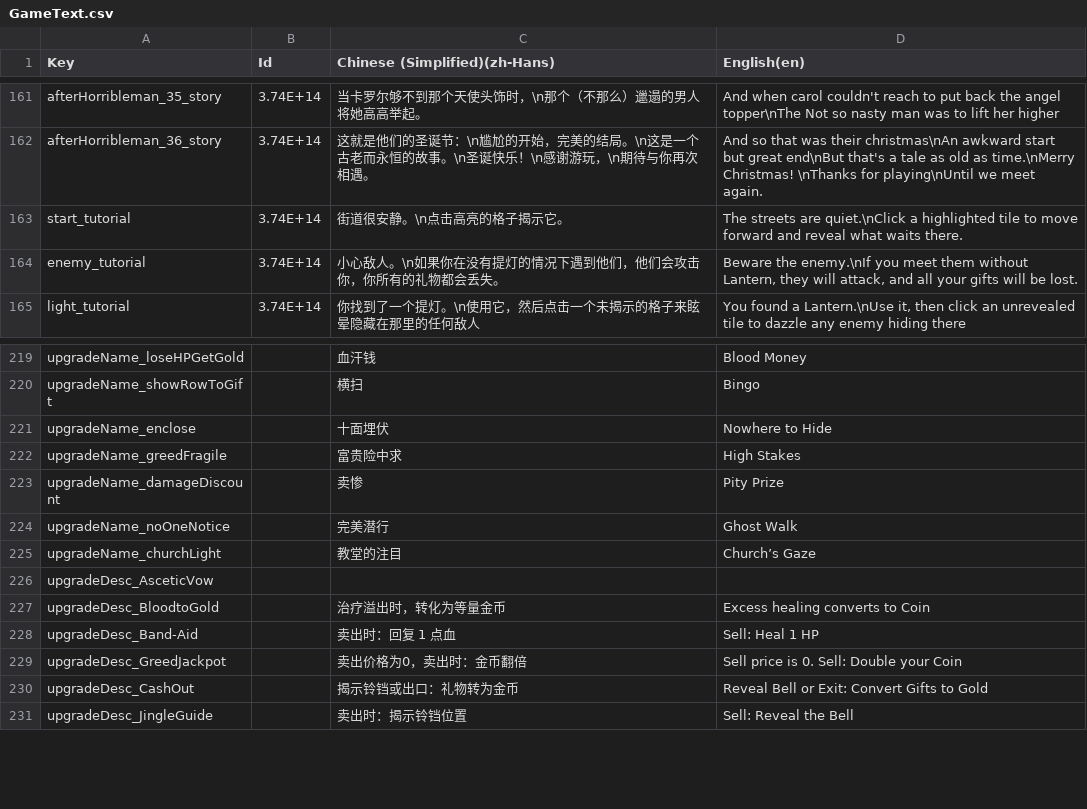
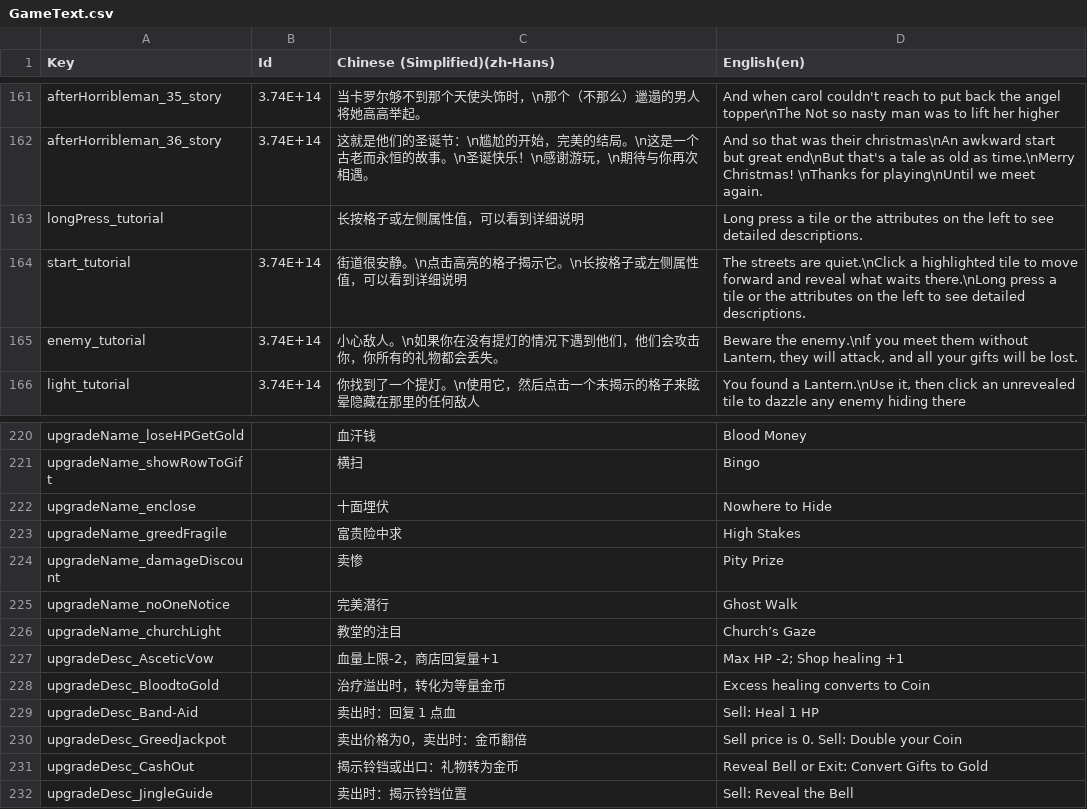
Before and after one commit to shshwdr/christmasLightRing, a CSV file: Assets/Localization/GameText.csv, drawn as a sheet; only a part is shown, gaps mark what is left out.

```diff
--- a/Assets/Localization/GameText.csv
+++ b/Assets/Localization/GameText.csv
@@ -162,3 +162,4 @@ afterHorribleman_35_story,3.74E+14,当卡罗尔够不到那个天使头饰时，
 afterHorribleman_36_story,3.74E+14,这就是他们的圣诞节：\n尴尬的开始，完美的结局。\n这是一个古老而永恒的故事。\n圣诞快乐！\n感谢游玩，\n期待与你再次相遇。,And so that was their christmas\nAn awkward start but great end\nBut that's a tale as old as time.\nMerry Christmas! \nThanks for playing\nUntil we meet again.
-start_tutorial,3.74E+14,街道很安静。\n点击高亮的格子揭示它。,The streets are quiet.\nClick a highlighted tile to move forward and reveal what waits there.
+longPress_tutorial,,长按格子或左侧属性值，可以看到详细说明,Long press a tile or the attributes on the left to see detailed descriptions.
+start_tutorial,3.74E+14,街道很安静。\n点击高亮的格子揭示它。\n长按格子或左侧属性值，可以看到详细说明,The streets are quiet.\nClick a highlighted tile to move forward and reveal what waits there.\nLong press a tile or the attributes on the left to see detailed descriptions.
 enemy_tutorial,3.74E+14,小心敌人。\n如果你在没有提灯的情况下遇到他们，他们会攻击你，你所有的礼物都会丢失。,"Beware the enemy.\nIf you meet them without Lantern, they will attack, and all your gifts will be lost."
@@ -225,3 +226,3 @@ upgradeName_noOneNotice,,完美潜行,Ghost Walk
 upgradeName_churchLight,,教堂的注目,Church’s Gaze
-upgradeDesc_AsceticVow,,,
+upgradeDesc_AsceticVow,,血量上限-2，商店回复量+1,Max HP -2; Shop healing +1
 upgradeDesc_BloodtoGold,,治疗溢出时，转化为等量金币,Excess healing converts to Coin
```
Also changed, not shown: Assets/Resources/csv/scene.csv, Assets/Resources/csv/upgrade.csv, 7 other files.
